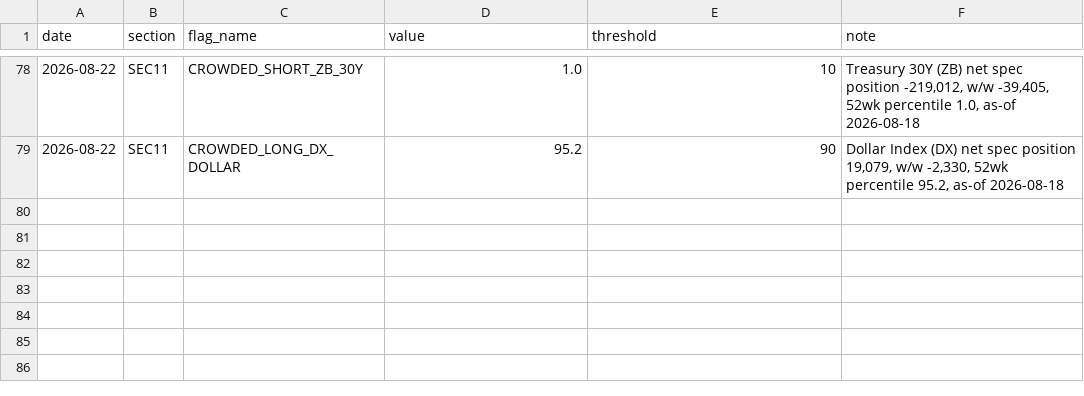
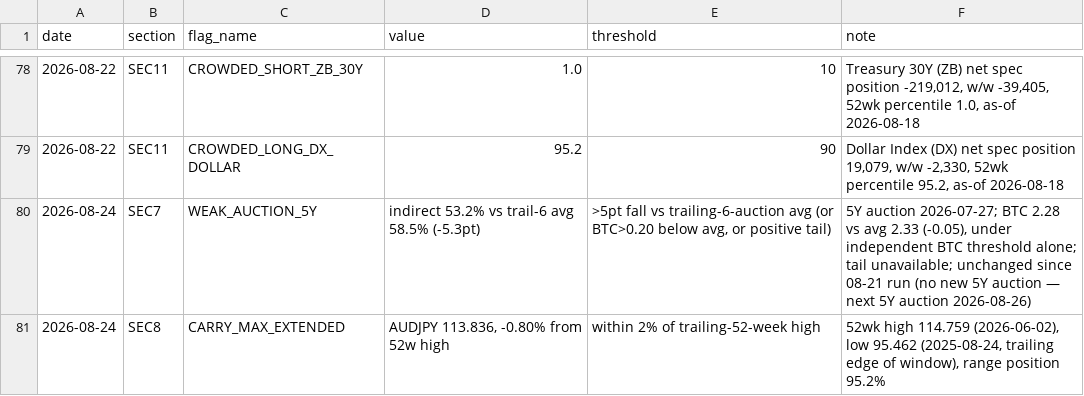
Before and after one commit to jemondragon/newsdata-mcp-server, a CSV file: fuse/history/flag_events.csv, drawn as a sheet; only a part is shown, gaps mark what is left out.

Commit message:
FUSE daily 2026-08-24 08:11 PT

```diff
--- a/fuse/history/flag_events.csv
+++ b/fuse/history/flag_events.csv
@@ -79 +79,3 @@ date,section,flag_name,value,threshold,note
 2026-08-22,SEC11,CROWDED_LONG_DX_DOLLAR,95.2,90,"Dollar Index (DX) net spec position 19,079, w/w -2,330, 52wk percentile 95.2, as-of 2026-08-18"
+2026-08-24,SEC7,WEAK_AUCTION_5Y,indirect 53.2% vs trail-6 avg 58.5% (-5.3pt),">5pt fall vs trailing-6-auction avg (or BTC>0.20 below avg, or positive tail)","5Y auction 2026-07-27; BTC 2.28 vs avg 2.33 (-0.05), under independent BTC threshold alone; tail unavailable; unchanged since 08-21 run (no new 5Y auction — next 5Y auction 2026-08-26)"
+2026-08-24,SEC8,CARRY_MAX_EXTENDED,"AUDJPY 113.836, -0.80% from 52w high",within 2% of trailing-52-week high,"52wk high 114.759 (2026-06-02), low 95.462 (2025-08-24, trailing edge of window), range position 95.2%"
```
Also changed, not shown: fuse/history/fuse_timeseries.csv, 1 other file.
